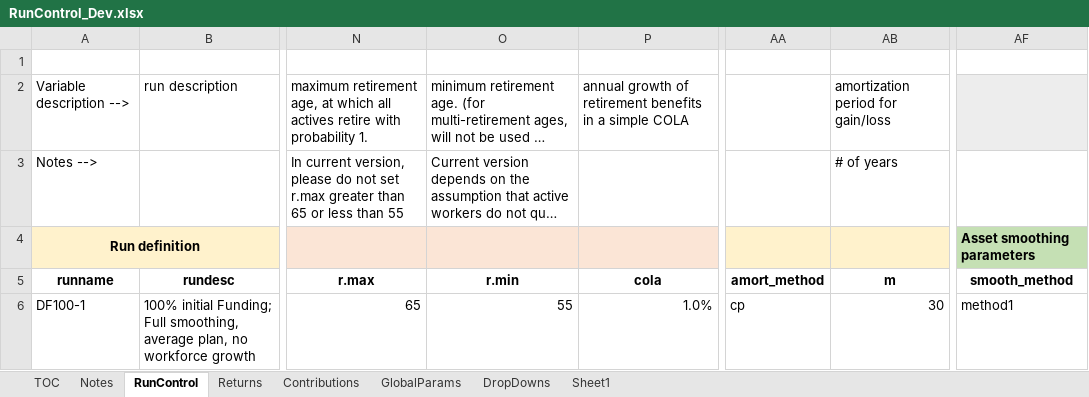
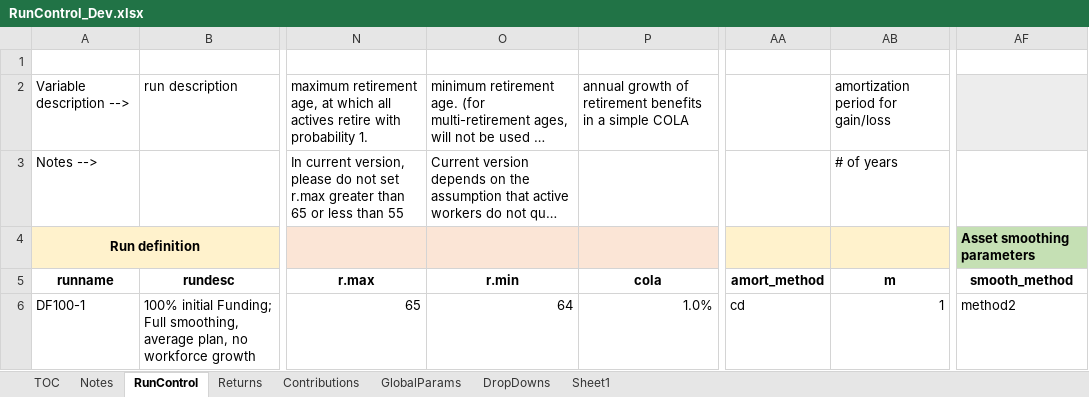
Before and after one commit to yimengyin16/Model_Main, an Excel workbook: IO_Dev/RunControl_Dev.xlsx, sheet RunControl, drawn as a sheet; only a part is shown, gaps mark what is left out; long unchanged cells end in …; values as stored, in another font and other column widths than the file's, no borders; the diff names each change by its address in the sheet, - before the commit and + after, or states it on an @@ line.

```diff
--- a/IO_Dev/RunControl_Dev.xlsx (sheet RunControl)
+++ b/IO_Dev/RunControl_Dev.xlsx (sheet RunControl)
-O6 (r.min): 55
+O6 (r.min): 64
-AA6 (amort_method): cp
+AA6 (amort_method): cd
-AB6 (m): 30
+AB6 (m): 1
-AF6 (smooth_method): method1
+AF6 (smooth_method): method2
```
Also changed, not shown: sheet GlobalParams, 6 other files.
